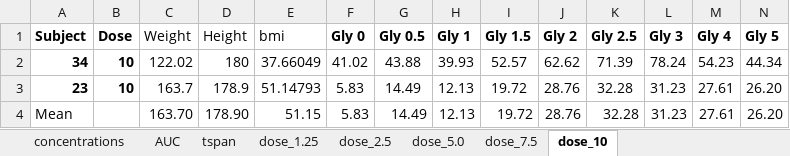
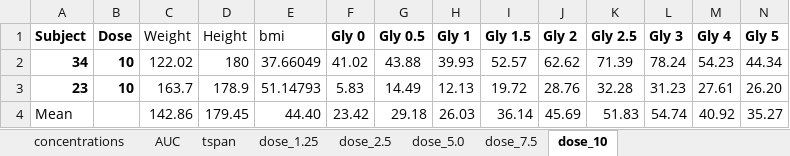
Before and after one commit to JieXue328/Minimal_model_Diabetes_Matlab, an Excel workbook: raw data/GLY PD data 6.12.14_Analysis_Data.xlsx, sheet dose_10, drawn as a sheet; only a part is shown; values as stored, in another font and other column widths than the file's, no borders; removed rows and columns are numbered as before the commit, all else as after; rows hold the shown columns only; the diff names each change by its address in the sheet, - before the commit and + after, or states it on an @@ line.

```diff
--- a/raw data/GLY PD data 6.12.14_Analysis_Data.xlsx (sheet dose_10)
+++ b/raw data/GLY PD data 6.12.14_Analysis_Data.xlsx (sheet dose_10)
-row 4: Mean |  | 163.70 | 178.90 | 51.15 | 5.83 | 14.49 | 12.13 | 19.72 | 28.76 | 32.28 | 31.23 | 27.61 | 26.20
+row 4: Mean |  | 142.86 | 179.45 | 44.40 | 23.42 | 29.18 | 26.03 | 36.14 | 45.69 | 51.83 | 54.74 | 40.92 | 35.27
```
Also changed, not shown: 8 other files.
